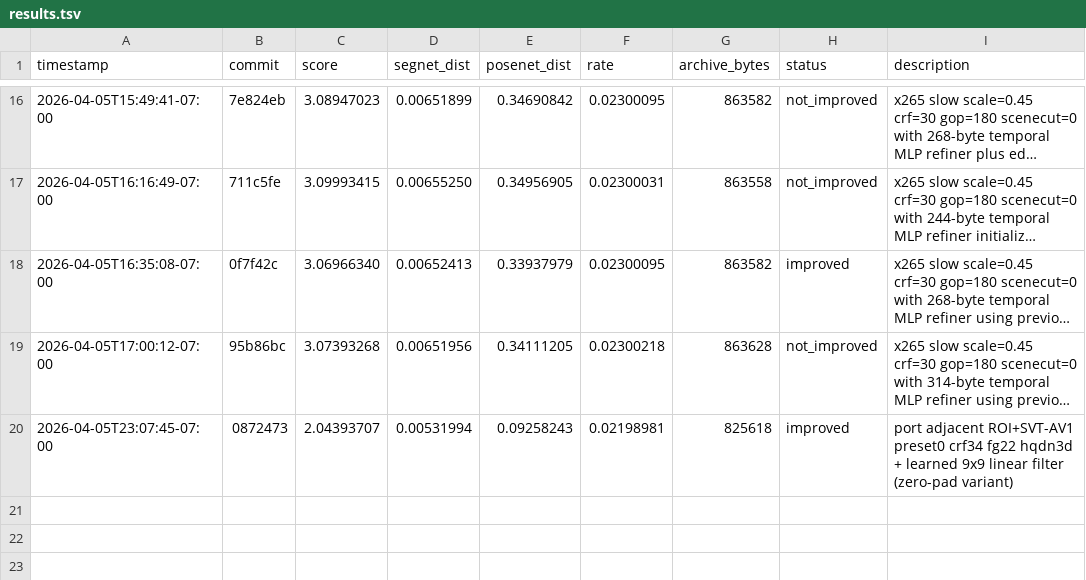
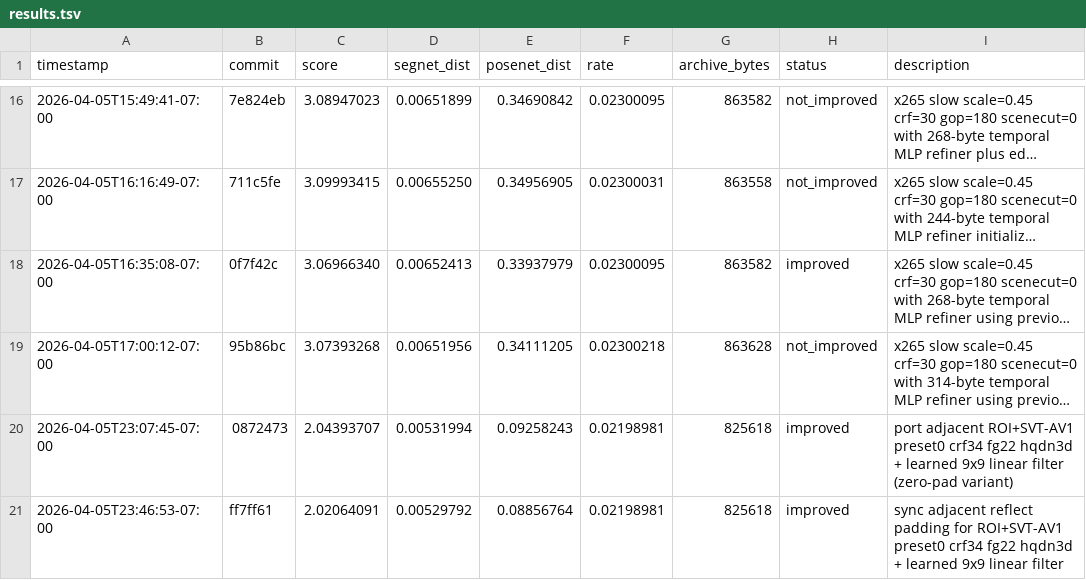
Before and after one commit to daulet/comma_video_compression_challenge, a TSV file: results.tsv, drawn as a sheet; only a part is shown, gaps mark what is left out; long unchanged cells end in ….

Commit message:
exp: improved score=2.02064091 sync adjacent reflect padding

```diff
--- a/results.tsv
+++ b/results.tsv
@@ -20 +20,2 @@ timestamp	commit	score	segnet_dist	posenet_dist	rate	archive_bytes	status	descri
 2026-04-05T23:07:45-07:00	0872473	2.04393707	0.00531994	0.09258243	0.02198981	825618	improved	port adjacent ROI+SVT-AV1 preset0 crf34 fg22 hqdn3d + learned 9x9 linear filter (zero-pad variant)
+2026-04-05T23:46:53-07:00	ff7ff61	2.02064091	0.00529792	0.08856764	0.02198981	825618	improved	sync adjacent reflect padding for ROI+SVT-AV1 preset0 crf34 fg22 hqdn3d + learned 9x9 linear filter
```
Also changed, not shown: 1 other file.
